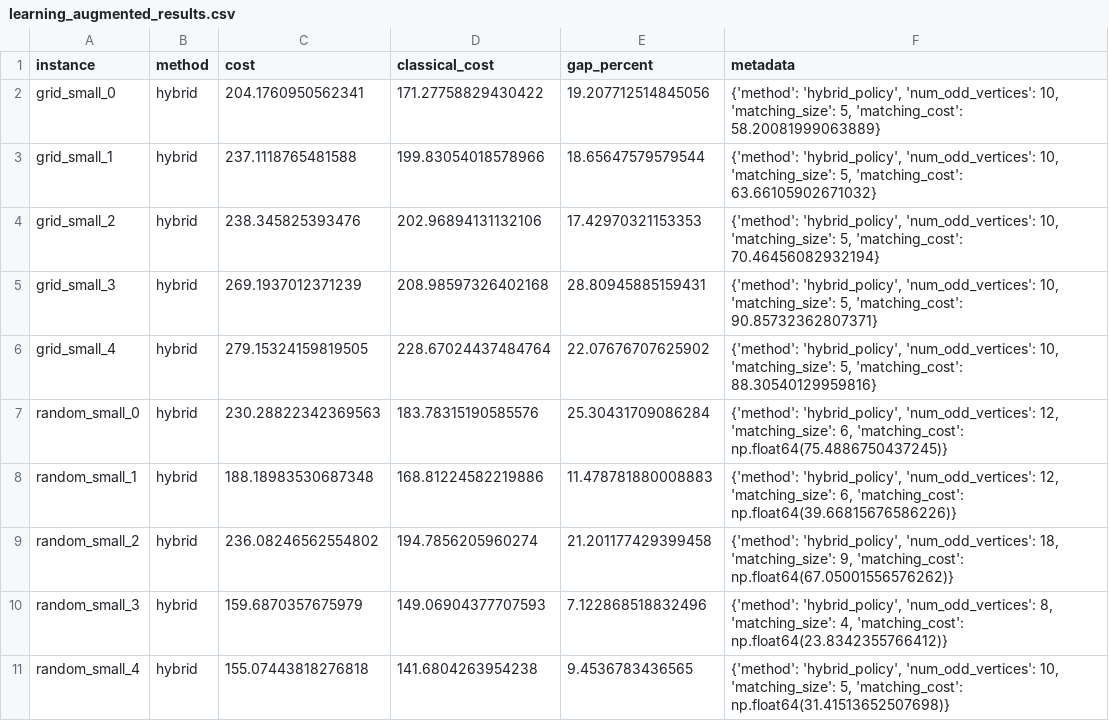
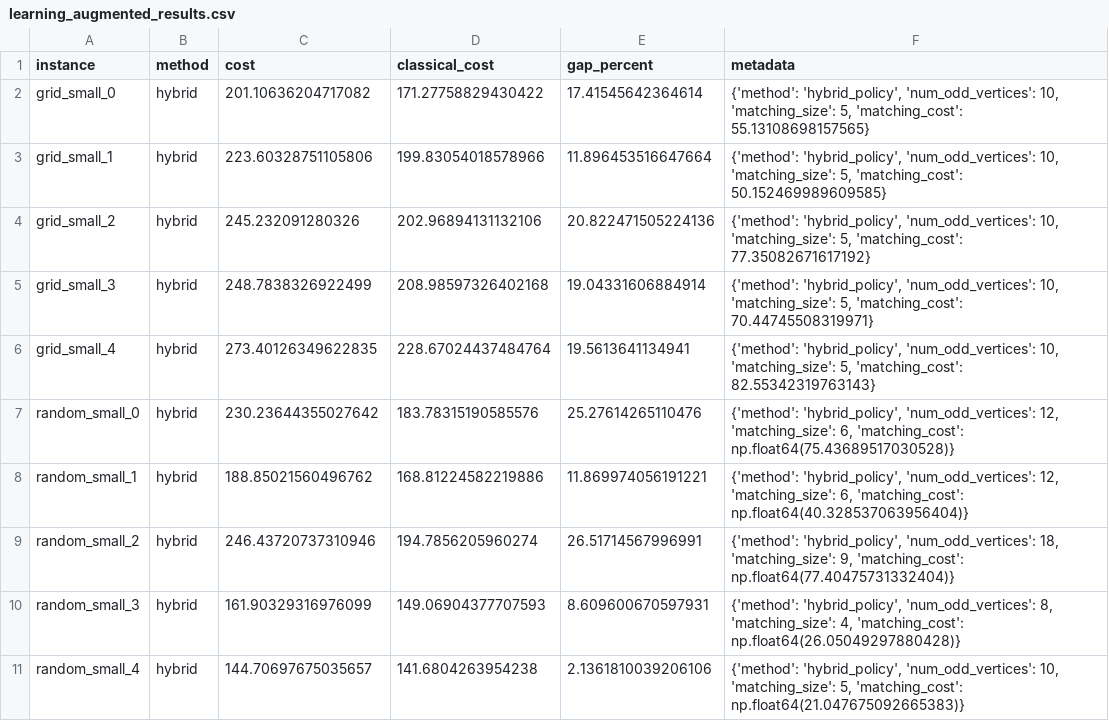
Before and after one commit to PuffBear/extending-cpp-routing, a CSV file: results_comprehensive/results/learning_augmented_results.csv, drawn as a sheet.

```diff
--- a/results_comprehensive/results/learning_augmented_results.csv
+++ b/results_comprehensive/results/learning_augmented_results.csv
@@ -1,11 +1,11 @@
 instance,method,cost,classical_cost,gap_percent,metadata
-grid_small_0,hybrid,204.1760950562341,171.27758829430422,19.207712514845056,"{'method': 'hybrid_policy', 'num_odd_vertices': 10, 'matching_size': 5, 'matching_cost': 58.20081999063889}"
-grid_small_1,hybrid,237.1118765481588,199.83054018578966,18.65647579579544,"{'method': 'hybrid_policy', 'num_odd_vertices': 10, 'matching_size': 5, 'matching_cost': 63.66105902671032}"
-grid_small_2,hybrid,238.345825393476,202.96894131132106,17.42970321153353,"{'method': 'hybrid_policy', 'num_odd_vertices': 10, 'matching_size': 5, 'matching_cost': 70.46456082932194}"
-grid_small_3,hybrid,269.1937012371239,208.98597326402168,28.80945885159431,"{'method': 'hybrid_policy', 'num_odd_vertices': 10, 'matching_size': 5, 'matching_cost': 90.85732362807371}"
-grid_small_4,hybrid,279.15324159819505,228.67024437484764,22.07676707625902,"{'method': 'hybrid_policy', 'num_odd_vertices': 10, 'matching_size': 5, 'matching_cost': 88.30540129959816}"
-random_small_0,hybrid,230.28822342369563,183.78315190585576,25.30431709086284,"{'method': 'hybrid_policy', 'num_odd_vertices': 12, 'matching_size': 6, 'matching_cost': np.float64(75.4886750437245)}"
-random_small_1,hybrid,188.18983530687348,168.81224582219886,11.478781880008883,"{'method': 'hybrid_policy', 'num_odd_vertices': 12, 'matching_size': 6, 'matching_cost': np.float64(39.66815676586226)}"
-random_small_2,hybrid,236.08246562554802,194.7856205960274,21.201177429399458,"{'method': 'hybrid_policy', 'num_odd_vertices': 18, 'matching_size': 9, 'matching_cost': np.float64(67.05001556576262)}"
-random_small_3,hybrid,159.6870357675979,149.06904377707593,7.122868518832496,"{'method': 'hybrid_policy', 'num_odd_vertices': 8, 'matching_size': 4, 'matching_cost': np.float64(23.8342355766412)}"
-random_small_4,hybrid,155.07443818276818,141.6804263954238,9.4536783436565,"{'method': 'hybrid_policy', 'num_odd_vertices': 10, 'matching_size': 5, 'matching_cost': np.float64(31.41513652507698)}"
+grid_small_0,hybrid,201.10636204717082,171.27758829430422,17.41545642364614,"{'method': 'hybrid_policy', 'num_odd_vertices': 10, 'matching_size': 5, 'matching_cost': 55.13108698157565}"
+grid_small_1,hybrid,223.60328751105806,199.83054018578966,11.896453516647664,"{'method': 'hybrid_policy', 'num_odd_vertices': 10, 'matching_size': 5, 'matching_cost': 50.152469989609585}"
+grid_small_2,hybrid,245.232091280326,202.96894131132106,20.822471505224136,"{'method': 'hybrid_policy', 'num_odd_vertices': 10, 'matching_size': 5, 'matching_cost': 77.35082671617192}"
+grid_small_3,hybrid,248.7838326922499,208.98597326402168,19.04331606884914,"{'method': 'hybrid_policy', 'num_odd_vertices': 10, 'matching_size': 5, 'matching_cost': 70.44745508319971}"
+grid_small_4,hybrid,273.40126349622835,228.67024437484764,19.5613641134941,"{'method': 'hybrid_policy', 'num_odd_vertices': 10, 'matching_size': 5, 'matching_cost': 82.55342319763143}"
+random_small_0,hybrid,230.23644355027642,183.78315190585576,25.27614265110476,"{'method': 'hybrid_policy', 'num_odd_vertices': 12, 'matching_size': 6, 'matching_cost': np.float64(75.43689517030528)}"
+random_small_1,hybrid,188.85021560496762,168.81224582219886,11.869974056191221,"{'method': 'hybrid_policy', 'num_odd_vertices': 12, 'matching_size': 6, 'matching_cost': np.float64(40.328537063956404)}"
+random_small_2,hybrid,246.43720737310946,194.7856205960274,26.51714567996991,"{'method': 'hybrid_policy', 'num_odd_vertices': 18, 'matching_size': 9, 'matching_cost': np.float64(77.40475731332404)}"
+random_small_3,hybrid,161.90329316976099,149.06904377707593,8.609600670597931,"{'method': 'hybrid_policy', 'num_odd_vertices': 8, 'matching_size': 4, 'matching_cost': np.float64(26.05049297880428)}"
+random_small_4,hybrid,144.70697675035657,141.6804263954238,2.1361810039206106,"{'method': 'hybrid_policy', 'num_odd_vertices': 10, 'matching_size': 5, 'matching_cost': np.float64(21.047675092665383)}"
```
Also changed, not shown: results_comprehensive/results/cpp_lc_results.csv, results_comprehensive/results/mixed_cpp_results.csv, 6 other files.
